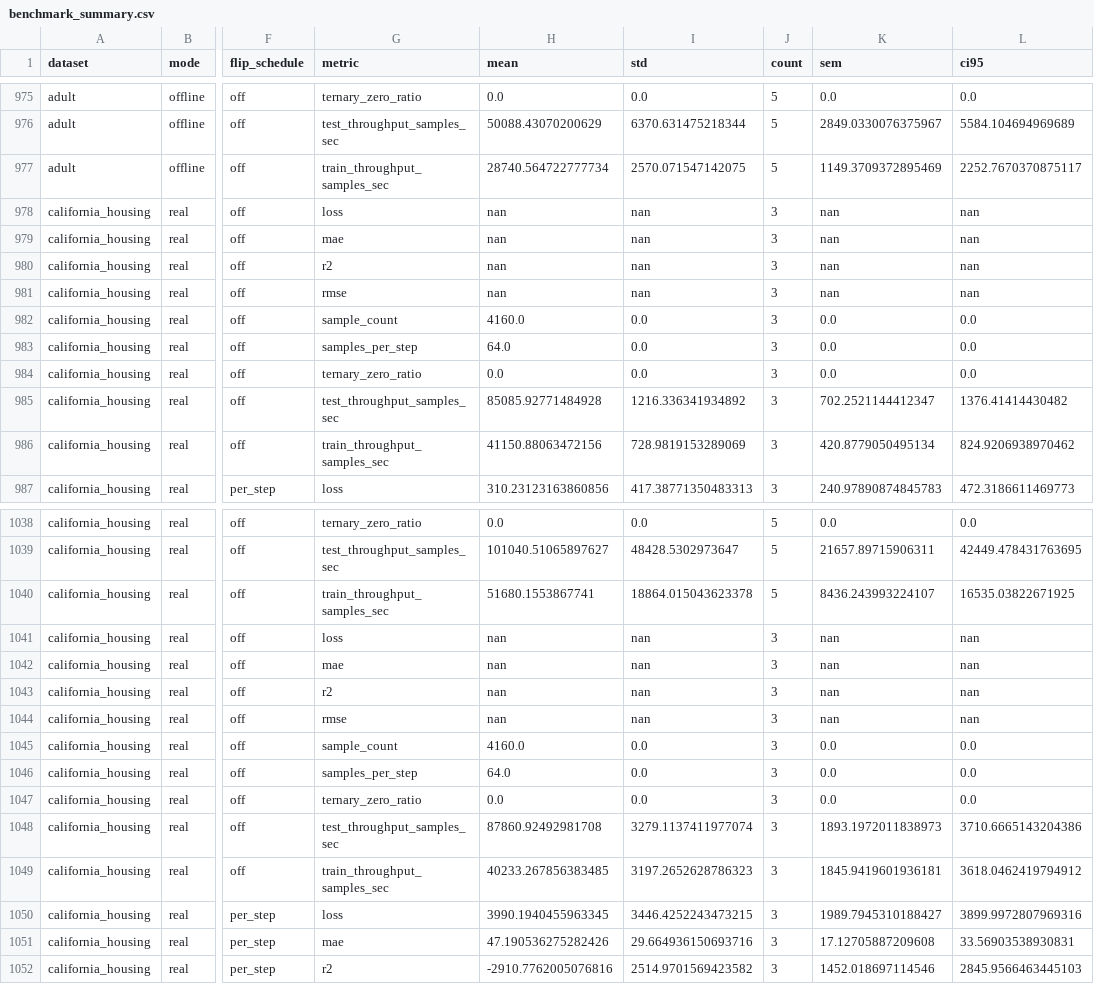
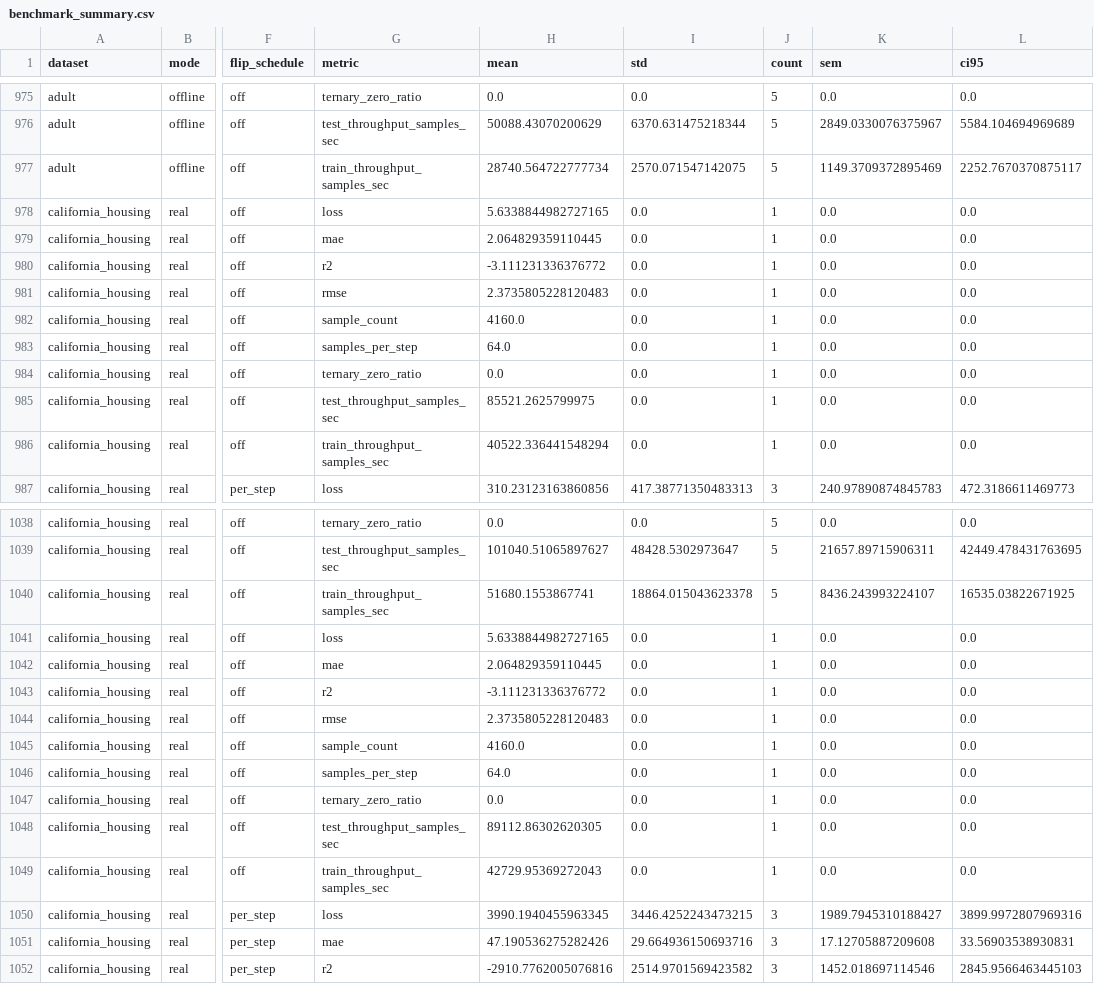
Before and after one commit to Akhilesh-Gogikar/FeedFlipNets, a CSV file: data/report/benchmark_summary.csv, drawn as a sheet; only a part is shown, gaps mark what is left out; the diff covers the shown part only; the diff names each change by its address in the sheet, - before the commit and + after, or states it on an @@ line.

```diff
--- a/data/report/benchmark_summary.csv
+++ b/data/report/benchmark_summary.csv
-H978 (mean): nan
+H978 (mean): 5.6338844982727165
-I978:I981 (std): nan
+I978:I981 (std): 0.0
-J978:J986 (count): 3
+J978:J986 (count): 1
-K978:K981 (sem): nan
+K978:K981 (sem): 0.0
-L978:L981 (ci95): nan
+L978:L981 (ci95): 0.0
-H979 (mean): nan
+H979 (mean): 2.064829359110445
-H980 (mean): nan
+H980 (mean): -3.111231336376772
-H981 (mean): nan
+H981 (mean): 2.3735805228120483
-H985 (mean): 85085.92771484928
+H985 (mean): 85521.2625799975
-I985 (std): 1216.336341934892
+I985 (std): 0.0
-K985 (sem): 702.2521144412347
+K985 (sem): 0.0
-L985 (ci95): 1376.41414430482
+L985 (ci95): 0.0
-H986 (mean): 41150.88063472156
+H986 (mean): 40522.336441548294
-I986 (std): 728.9819153289069
+I986 (std): 0.0
-K986 (sem): 420.8779050495134
+K986 (sem): 0.0
-L986 (ci95): 824.9206938970462
+L986 (ci95): 0.0
-H1041 (mean): nan
+H1041 (mean): 5.6338844982727165
-I1041:I1044 (std): nan
+I1041:I1044 (std): 0.0
-J1041:J1049 (count): 3
+J1041:J1049 (count): 1
-K1041:K1044 (sem): nan
+K1041:K1044 (sem): 0.0
-L1041:L1044 (ci95): nan
+L1041:L1044 (ci95): 0.0
-H1042 (mean): nan
+H1042 (mean): 2.064829359110445
-H1043 (mean): nan
+H1043 (mean): -3.111231336376772
-H1044 (mean): nan
+H1044 (mean): 2.3735805228120483
-H1048 (mean): 87860.92492981708
+H1048 (mean): 89112.86302620305
-I1048 (std): 3279.1137411977074
+I1048 (std): 0.0
-K1048 (sem): 1893.1972011838973
+K1048 (sem): 0.0
-L1048 (ci95): 3710.6665143204386
+L1048 (ci95): 0.0
-H1049 (mean): 40233.267856383485
+H1049 (mean): 42729.95369272043
-I1049 (std): 3197.2652628786323
+I1049 (std): 0.0
-K1049 (sem): 1845.9419601936181
+K1049 (sem): 0.0
-L1049 (ci95): 3618.0462419794912
+L1049 (ci95): 0.0
```
Also changed, not shown: 33 edited cells elsewhere in this file, data/report/best_configs.csv, 23 other files.
